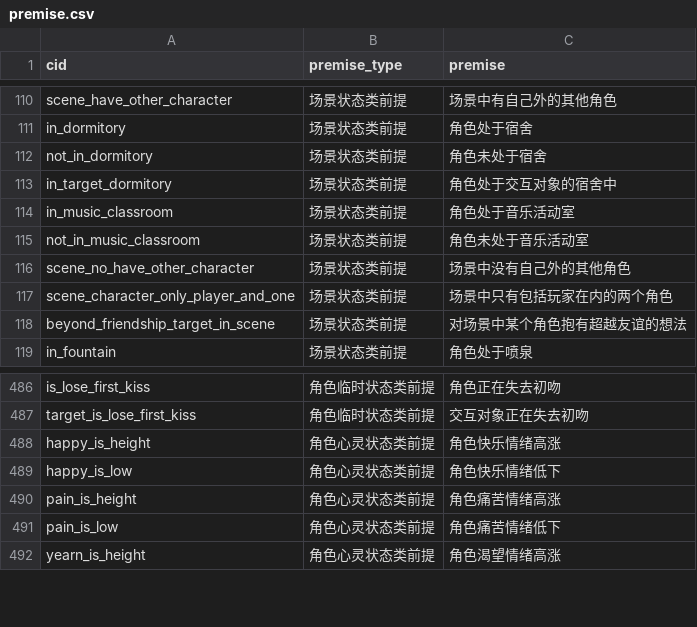
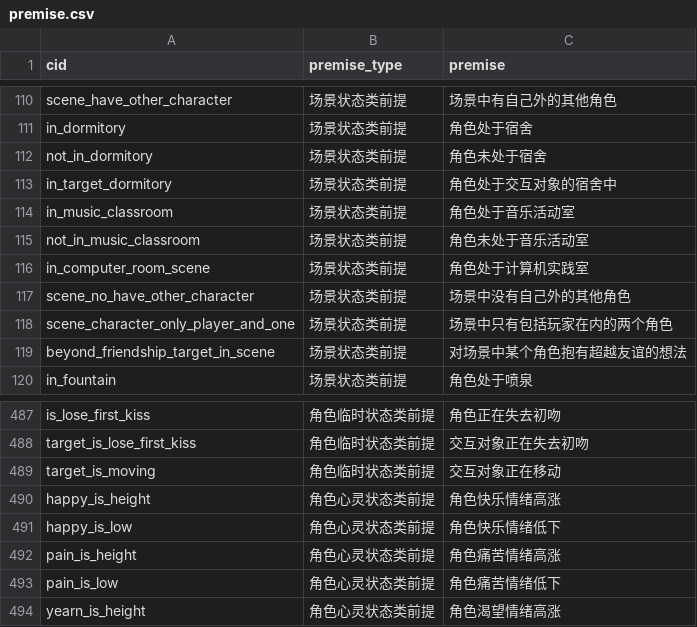
Before and after one commit to pokemonchw/dieloli, a CSV file: tools/premise.csv, drawn as a sheet; only a part is shown, gaps mark what is left out; the diff names each change by its address in the sheet, - before the commit and + after, or states it on an @@ line.

```diff
--- a/tools/premise.csv
+++ b/tools/premise.csv
+row 116: in_computer_room_scene | 场景状态类前提 | 角色处于计算机实践室
+row 489: target_is_moving | 角色临时状态类前提 | 交互对象正在移动
```
Also changed, not shown: tools/Status.csv, 53 other files.
